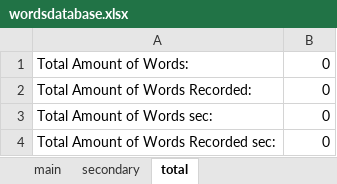
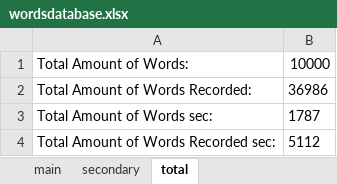
Before and after one commit to estebanlv/CS-IBM-Python-Chatbot, an Excel workbook: python telegram chatbot/wordsdatabase.xlsx, sheet total, drawn as a sheet; values as stored, in another font and other column widths than the file's, no borders; the diff names each change by its address in the sheet, - before the commit and + after, or states it on an @@ line.

```diff
--- a/python telegram chatbot/wordsdatabase.xlsx (sheet total)
+++ b/python telegram chatbot/wordsdatabase.xlsx (sheet total)
-B1: 0
+B1: 10000
-B2: 0
+B2: 36986
-B3: 0
+B3: 1787
-B4: 0
+B4: 5112
```
Also changed, not shown: sheet secondary, sheet main, python telegram chatbot/analysertrial/wordsdatabase.xlsx, 1 other file.
